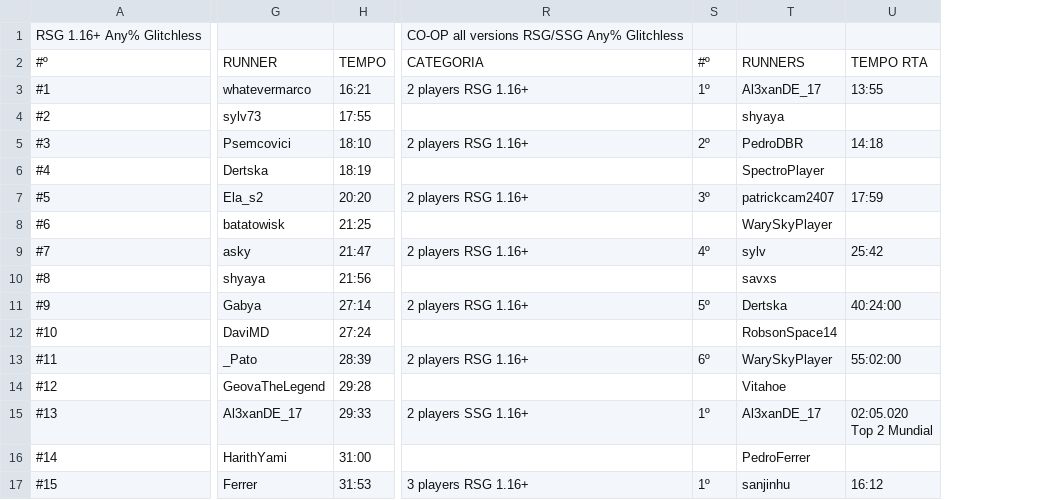
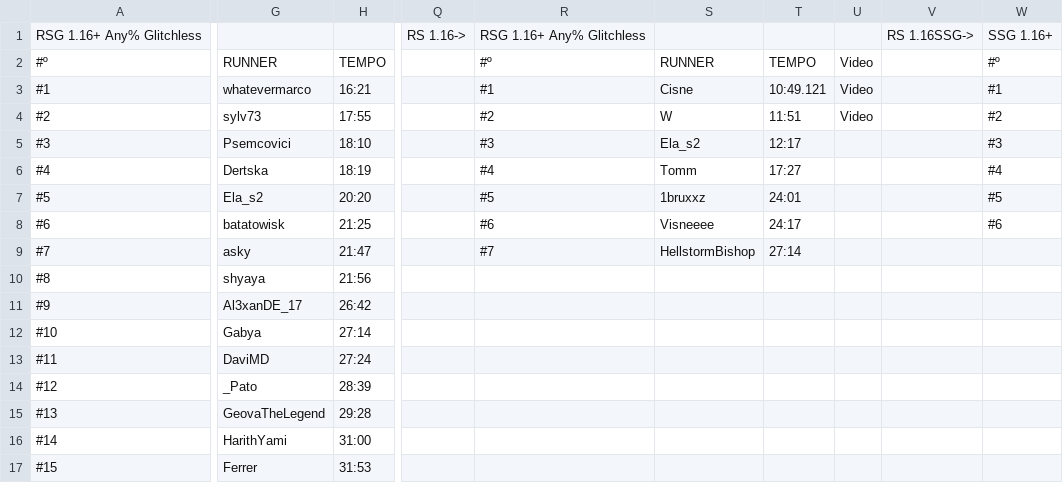
Before and after one commit to MCSR-Brasil/MCSR-hub, a CSV file: tabela.csv, drawn as a sheet; only a part is shown, gaps mark what is left out; removed rows and columns are numbered as before the commit, all else as after; ↵ is a line break in a cell; the diff covers the shown part only; the diff names each change by its address in the sheet, - before the commit and + after, or states it on an @@ line.

```diff
--- a/tabela.csv
+++ b/tabela.csv
-column R, rows 1-17: CO-OP all versions RSG/SSG Any% Glitchless | CATEGORIA | 2 players RSG 1.16+ |  | 2 players RSG 1.16+ |  | 2 players RSG 1.16+ |  | 2 players RSG 1.16+ |  | 2 players RSG 1.16+ |  | 2 players RSG 1.16+ |  | 2 players SSG 1.16+ |  | 3 players RSG 1.16+
-column S, rows 2-17: #º | 1º |  | 2º |  | 3º |  | 4º |  | 5º |  | 6º |  | 1º |  | 1º
-column T, rows 2-17: RUNNERS | Al3xanDE_17 | shyaya | PedroDBR | SpectroPlayer | patrickcam2407 | WarySkyPlayer | sylv | savxs | Dertska | RobsonSpace14 | WarySkyPlayer | Vitahoe | Al3xanDE_17 | PedroFerrer | sanjinhu
-column U, rows 2-17: TEMPO RTA | 13:55 |  | 14:18 |  | 17:59 |  | 25:42 |  | 40:24:00 |  | 55:02:00 |  | 02:05.020 ↵ Top 2 Mundial |  | 16:12
+column Q, row 1: RS 1.16->
+column R, rows 1-9: RSG 1.16+ Any% Glitchless | #º | #1 | #2 | #3 | #4 | #5 | #6 | #7
+column S, rows 2-9: RUNNER | Cisne | W | Ela_s2 | Tomm | 1bruxxz | Visneeee | HellstormBishop
+column T, rows 2-9: TEMPO | 10:49.121 | 11:51 | 12:17 | 17:27 | 24:01 | 24:17 | 27:14
+column U, rows 2-4: all Video
+column V, row 1: RS 1.16SSG->
+column W, rows 1-8: SSG 1.16+ | #º | #1 | #2 | #3 | #4 | #5 | #6
-G11: Gabya
+G11: Al3xanDE_17
-H11: 27:14
+H11: 26:42
-G12: DaviMD
+G12: Gabya
-H12: 27:24
+H12: 27:14
-G13: _Pato
+G13: DaviMD
-H13: 28:39
+H13: 27:24
-G14: GeovaTheLegend
+G14: _Pato
-H14: 29:28
+H14: 28:39
-G15: Al3xanDE_17
+G15: GeovaTheLegend
-H15: 29:33
+H15: 29:28
```
Also changed, not shown: 29 removed rows, 2 added columns and 1 removed column elsewhere in this file, 4 other files.
